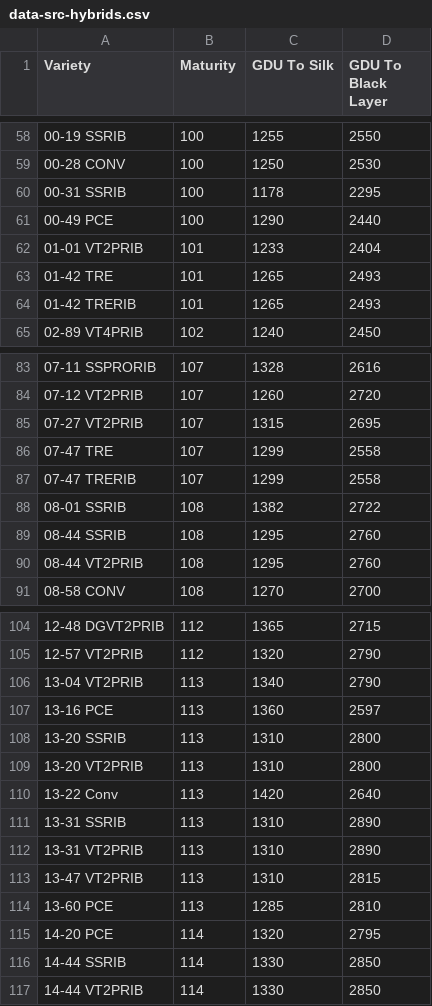
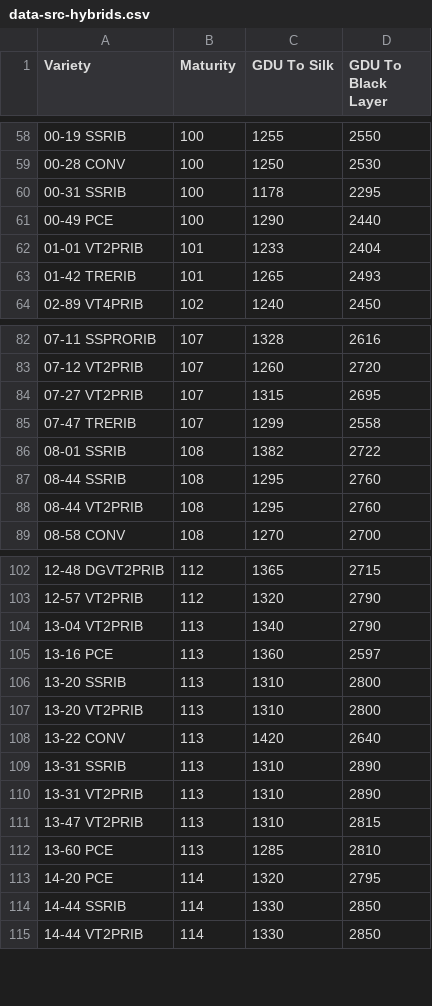
Before and after one commit to mplfarms/gducalc, a CSV file: data-src-hybrids.csv, drawn as a sheet; only a part is shown, gaps mark what is left out.

```diff
--- a/data-src-hybrids.csv
+++ b/data-src-hybrids.csv
@@ -62,3 +62,2 @@ Variety,Maturity,GDU To Silk,GDU To Black Layer
 01-01 VT2PRIB,101,1233,2404
-01-42 TRE,101,1265,2493
 01-42 TRERIB,101,1265,2493
@@ -85,3 +84,2 @@ Variety,Maturity,GDU To Silk,GDU To Black Layer
 07-27 VT2PRIB,107,1315,2695
-07-47 TRE,107,1299,2558
 07-47 TRERIB,107,1299,2558
@@ -109,3 +107,3 @@ Variety,Maturity,GDU To Silk,GDU To Black Layer
 13-20 VT2PRIB,113,1310,2800
-13-22 Conv,113,1420,2640
+13-22 CONV,113,1420,2640
 13-31 SSRIB,113,1310,2890
```
Also changed, not shown: 13 other files.
